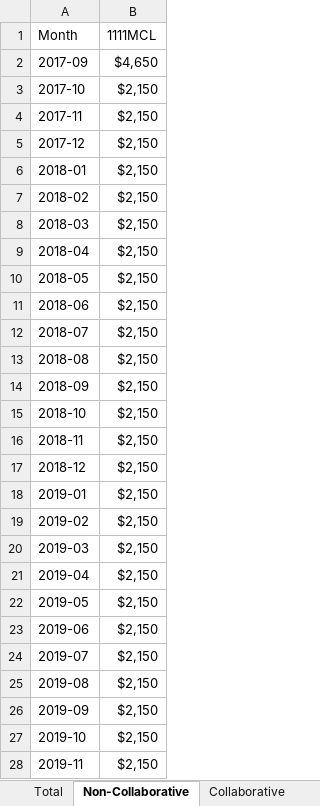
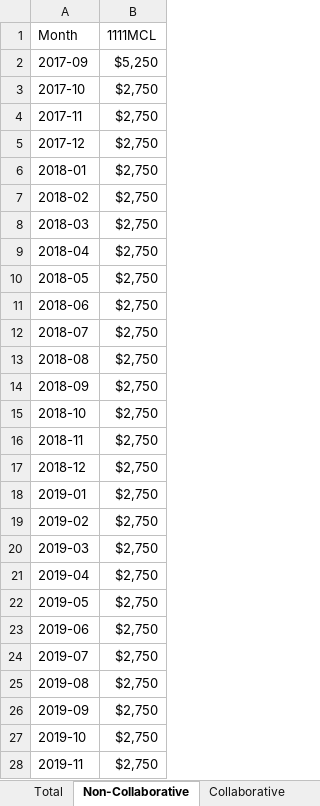
Before and after one commit to Milliman-PRM/client-and-project-documentation, an Excel workbook: 0273NYP - New York Premier/NYHealth_Billing_Tracking.xlsx, sheet Non-Collaborative, drawn as a sheet; only a part is shown; values as stored, in another font and other column widths than the file's, no borders; conditional formats not drawn; the diff covers the shown part only; the diff names each change by its address in the sheet, - before the commit and + after, or states it on an @@ line.

```diff
--- a/0273NYP - New York Premier/NYHealth_Billing_Tracking.xlsx (sheet Non-Collaborative)
+++ b/0273NYP - New York Premier/NYHealth_Billing_Tracking.xlsx (sheet Non-Collaborative)
-B2 (1111MCL): $4,650
+B2 (1111MCL): $5,250
-B3:B28 (1111MCL): $2,150
+B3:B28 (1111MCL): $2,750
```
Also changed, not shown: 4 edited cells elsewhere in this sheet, sheet Total.
